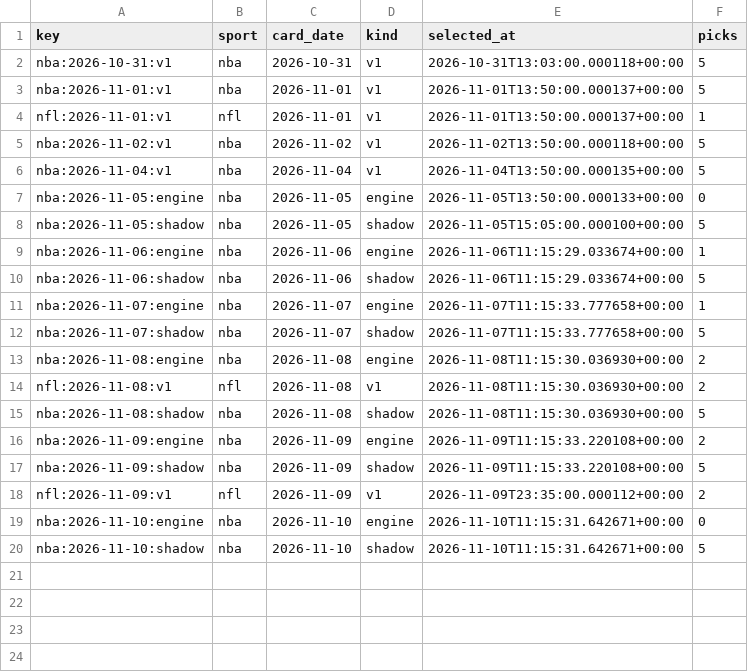
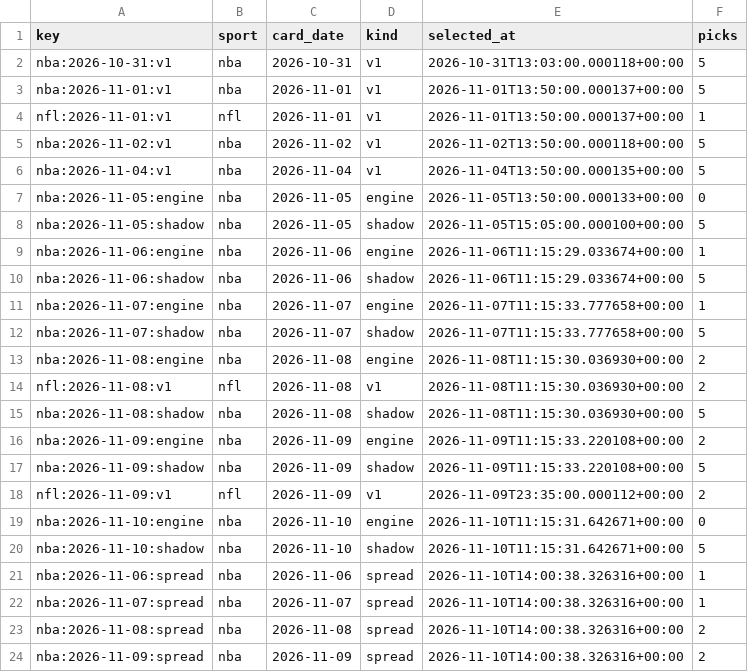
Before and after one commit to PirateKingInc/test-m11, a CSV file: ledger/card_days.csv, drawn as a sheet; the diff names each change by its address in the sheet, - before the commit and + after, or states it on an @@ line.

```diff
--- a/ledger/card_days.csv
+++ b/ledger/card_days.csv
+row 21: nba:2026-11-06:spread | nba | 2026-11-06 | spread | 2026-11-10T14:00:38.326316+00:00 | 1
+row 22: nba:2026-11-07:spread | nba | 2026-11-07 | spread | 2026-11-10T14:00:38.326316+00:00 | 1
+row 23: nba:2026-11-08:spread | nba | 2026-11-08 | spread | 2026-11-10T14:00:38.326316+00:00 | 2
+row 24: nba:2026-11-09:spread | nba | 2026-11-09 | spread | 2026-11-10T14:00:38.326316+00:00 | 2
```
Also changed, not shown: ledger/annotations.csv, ledger/picks.csv, 4 other files.
